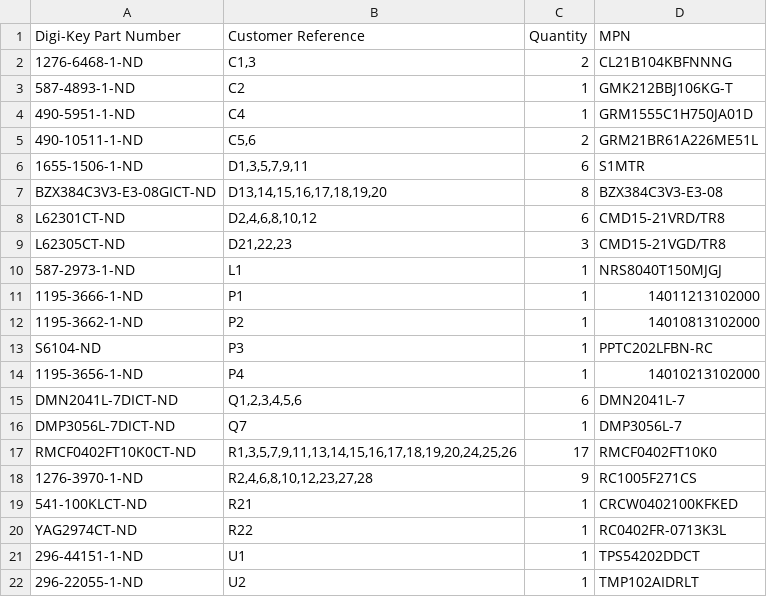
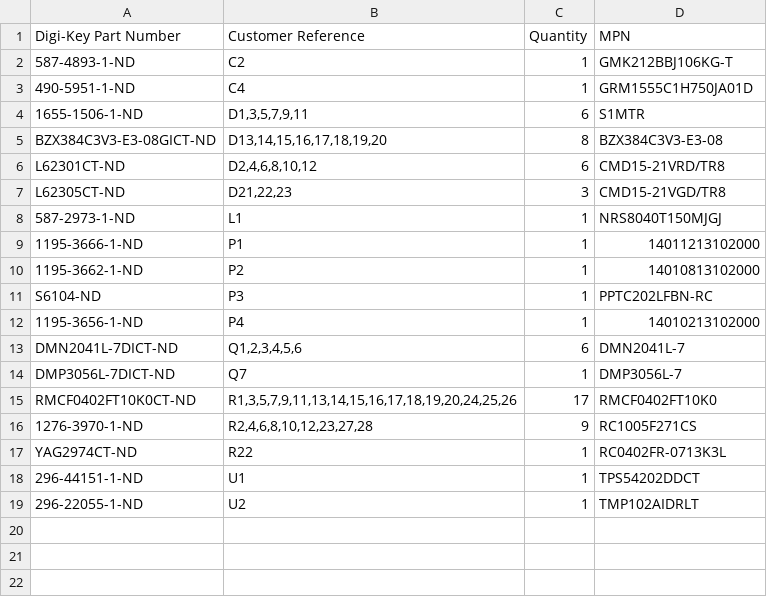
Before and after one commit to jonnor/UnlockOslo, a CSV file: hardware/alpha-3/production/alpha-digikey-bom.csv, drawn as a sheet.

Commit message:
alpha-3: preparing another production. pcb was not synched with schematic, updated and zones refilled.

```diff
--- a/hardware/alpha-3/production/alpha-digikey-bom.csv
+++ b/hardware/alpha-3/production/alpha-digikey-bom.csv
@@ -1,6 +1,4 @@
 Digi-Key Part Number,Customer Reference,Quantity,MPN
-1276-6468-1-ND,"C1,3",2,CL21B104KBFNNNG
 587-4893-1-ND,C2,1,GMK212BBJ106KG-T
 490-5951-1-ND,C4,1,GRM1555C1H750JA01D
-490-10511-1-ND,"C5,6",2,GRM21BR61A226ME51L
 1655-1506-1-ND,"D1,3,5,7,9,11",6,S1MTR
@@ -18,3 +16,2 @@ RMCF0402FT10K0CT-ND,"R1,3,5,7,9,11,13,14,15,16,17,18,19,20,24,25,26",17,RMCF0402
 1276-3970-1-ND,"R2,4,6,8,10,12,23,27,28",9,RC1005F271CS
-541-100KLCT-ND,R21,1,CRCW0402100KFKED
 YAG2974CT-ND,R22,1,RC0402FR-0713K3L
```
Also changed, not shown: 19 other files.
